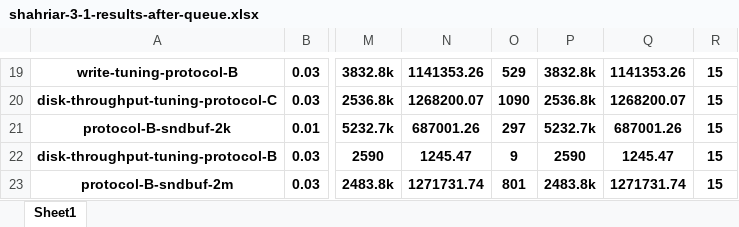
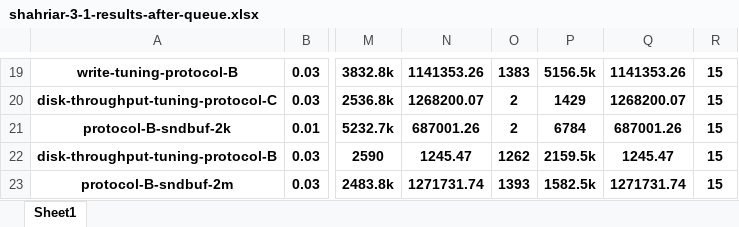
Before and after one commit to bigsheykh/AOS-project, an Excel workbook: group-reports/tables/shahriar-3-1-results-after-queue.xlsx, sheet Sheet1, drawn as a sheet; only a part is shown, gaps mark what is left out; values as stored, in another font and other column widths than the file's, no borders; the diff covers the shown part only; the diff names each change by its address in the sheet, - before the commit and + after, or states it on an @@ line.

```diff
--- a/group-reports/tables/shahriar-3-1-results-after-queue.xlsx (sheet Sheet1)
+++ b/group-reports/tables/shahriar-3-1-results-after-queue.xlsx (sheet Sheet1)
-O19: 529
+O19: 1383
-P19: 3832.8k
+P19: 5156.5k
-O20: 1090
+O20: 2
-P20: 2536.8k
+P20: 1429
-O21: 297
+O21: 2
-P21: 5232.7k
+P21: 6784
-O22: 9
+O22: 1262
-P22: 2590
+P22: 2159.5k
-O23: 801
+O23: 1393
-P23: 2483.8k
+P23: 1582.5k
```
Also changed, not shown: 31 edited cells elsewhere in this sheet, group-reports/tables/shahriar-1-2-tests-results-after-queue.xlsx, group-reports/tables/shahriar-1-2-tests-results.xlsx, 6 other files.
